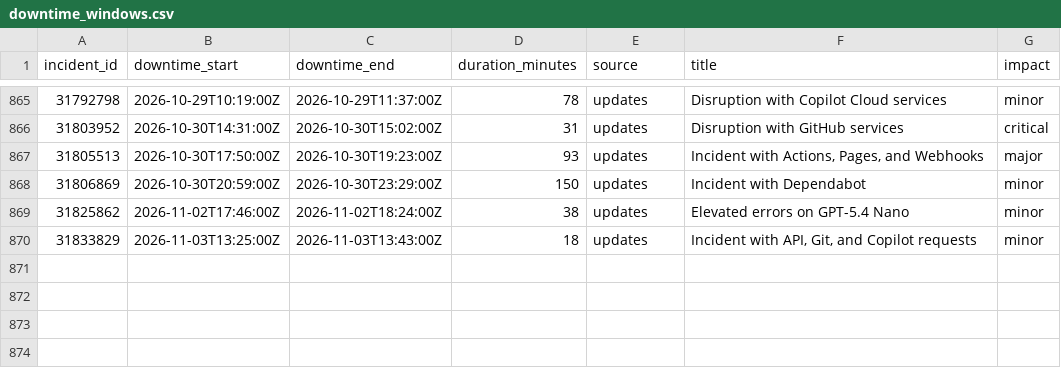
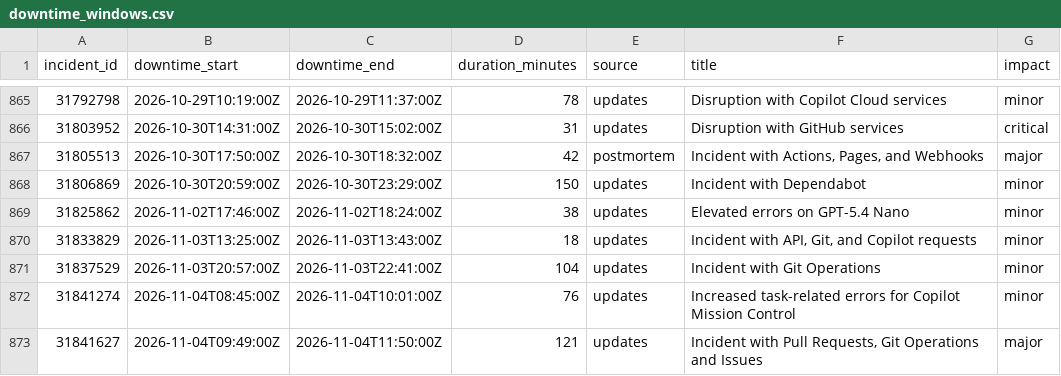
Before and after one commit to paradise-runner/feels-like-github-status, a CSV file: parsed/downtime_windows.csv, drawn as a sheet; only a part is shown, gaps mark what is left out.

```diff
--- a/parsed/downtime_windows.csv
+++ b/parsed/downtime_windows.csv
@@ -866,3 +866,3 @@ incident_id,downtime_start,downtime_end,duration_minutes,source,title,impact
 31803952,2026-10-30T14:31:00Z,2026-10-30T15:02:00Z,31,updates,Disruption with GitHub services,critical
-31805513,2026-10-30T17:50:00Z,2026-10-30T19:23:00Z,93,updates,"Incident with Actions, Pages, and Webhooks",major
+31805513,2026-10-30T17:50:00Z,2026-10-30T18:32:00Z,42,postmortem,"Incident with Actions, Pages, and Webhooks",major
 31806869,2026-10-30T20:59:00Z,2026-10-30T23:29:00Z,150,updates,Incident with Dependabot,minor
@@ -870 +870,4 @@ incident_id,downtime_start,downtime_end,duration_minutes,source,title,impact
 31833829,2026-11-03T13:25:00Z,2026-11-03T13:43:00Z,18,updates,"Incident with API, Git, and Copilot requests",minor
+31837529,2026-11-03T20:57:00Z,2026-11-03T22:41:00Z,104,updates,Incident with Git Operations,minor
+31841274,2026-11-04T08:45:00Z,2026-11-04T10:01:00Z,76,updates,Increased task-related errors for Copilot Mission Control,minor
+31841627,2026-11-04T09:49:00Z,2026-11-04T11:50:00Z,121,updates,"Incident with Pull Requests, Git Operations and Issues",major
```
Also changed, not shown: parsed/segments.csv, 2 other files.
